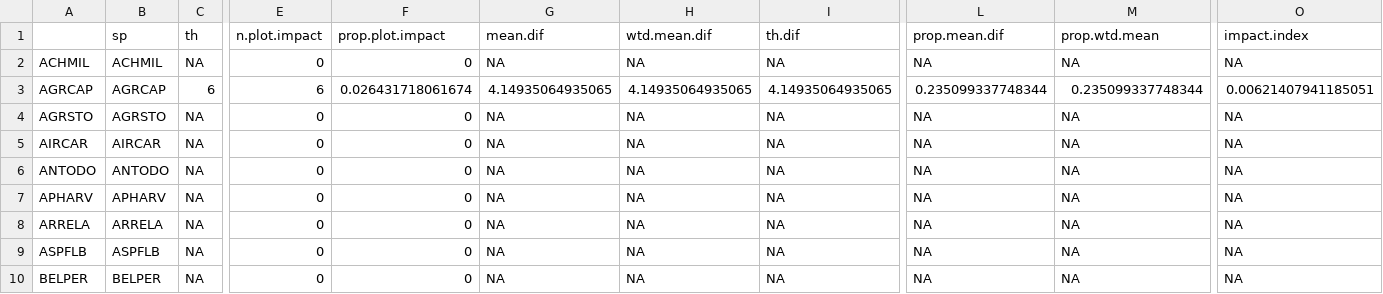
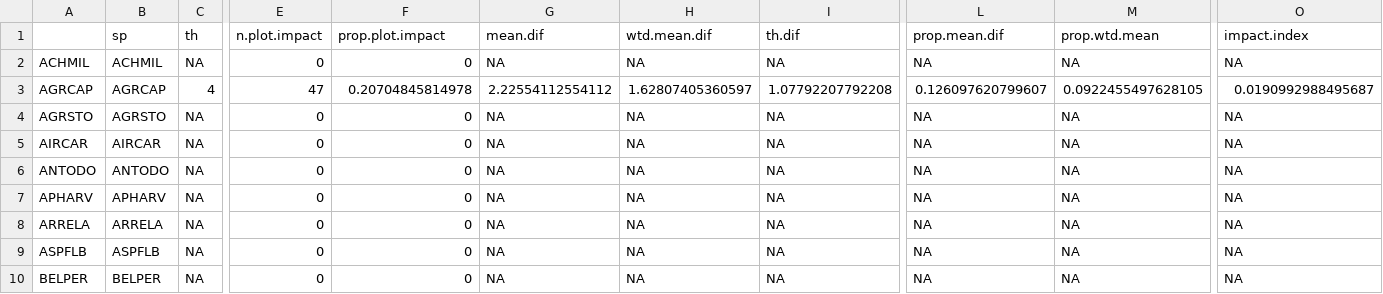
Before and after one commit to maudbv/Critical-abundances-BP, a CSV file: impact.SRali.csv, drawn as a sheet; only a part is shown, gaps mark what is left out; the diff covers the shown part only; the diff names each change by its address in the sheet, - before the commit and + after, or states it on an @@ line.

```diff
--- a/impact.SRali.csv
+++ b/impact.SRali.csv
-C3 (th): 6
+C3 (th): 4
-E3 (n.plot.impact): 6
+E3 (n.plot.impact): 47
-F3 (prop.plot.impact): 0.026431718061674
+F3 (prop.plot.impact): 0.20704845814978
-G3 (mean.dif): 4.14935064935065
+G3 (mean.dif): 2.22554112554112
-H3 (wtd.mean.dif): 4.14935064935065
+H3 (wtd.mean.dif): 1.62807405360597
-I3 (th.dif): 4.14935064935065
+I3 (th.dif): 1.07792207792208
-L3 (prop.mean.dif): 0.235099337748344
+L3 (prop.mean.dif): 0.126097620799607
-M3 (prop.wtd.mean): 0.235099337748344
+M3 (prop.wtd.mean): 0.0922455497628105
-O3 (impact.index): 0.00621407941185051
+O3 (impact.index): 0.0190992988495687
```
Also changed, not shown: 33 edited cells elsewhere in this file, Spearman correlations.csv, impact.SRnat.csv, 10 other files.
